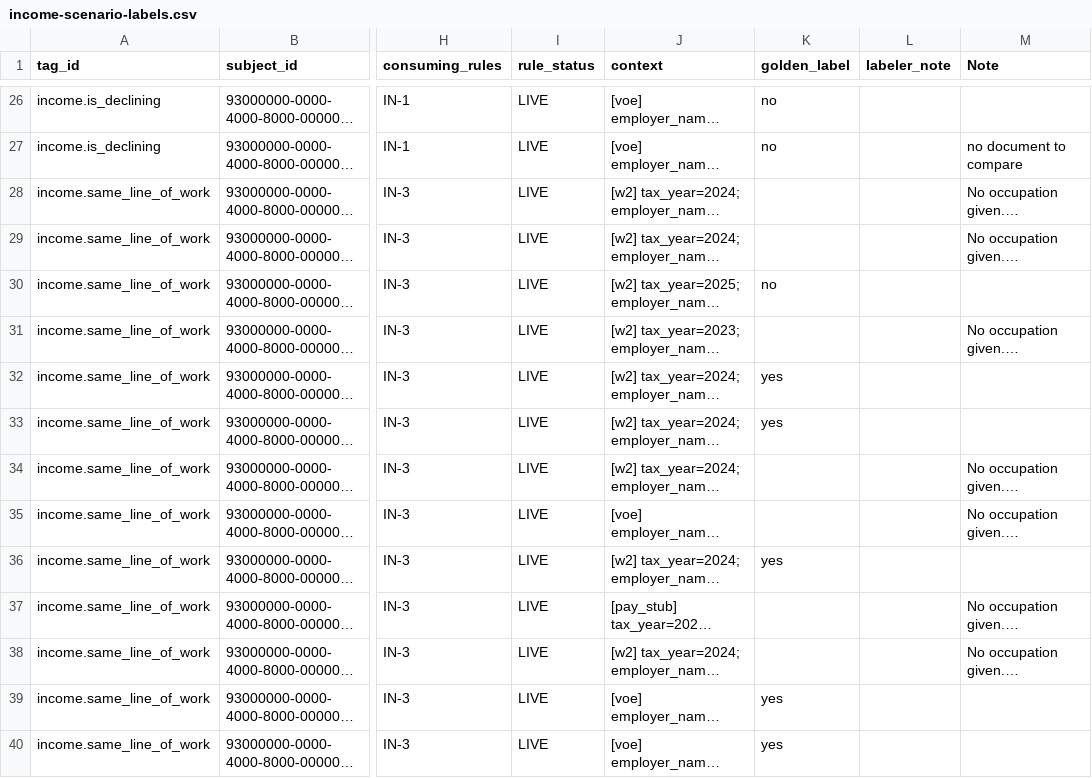
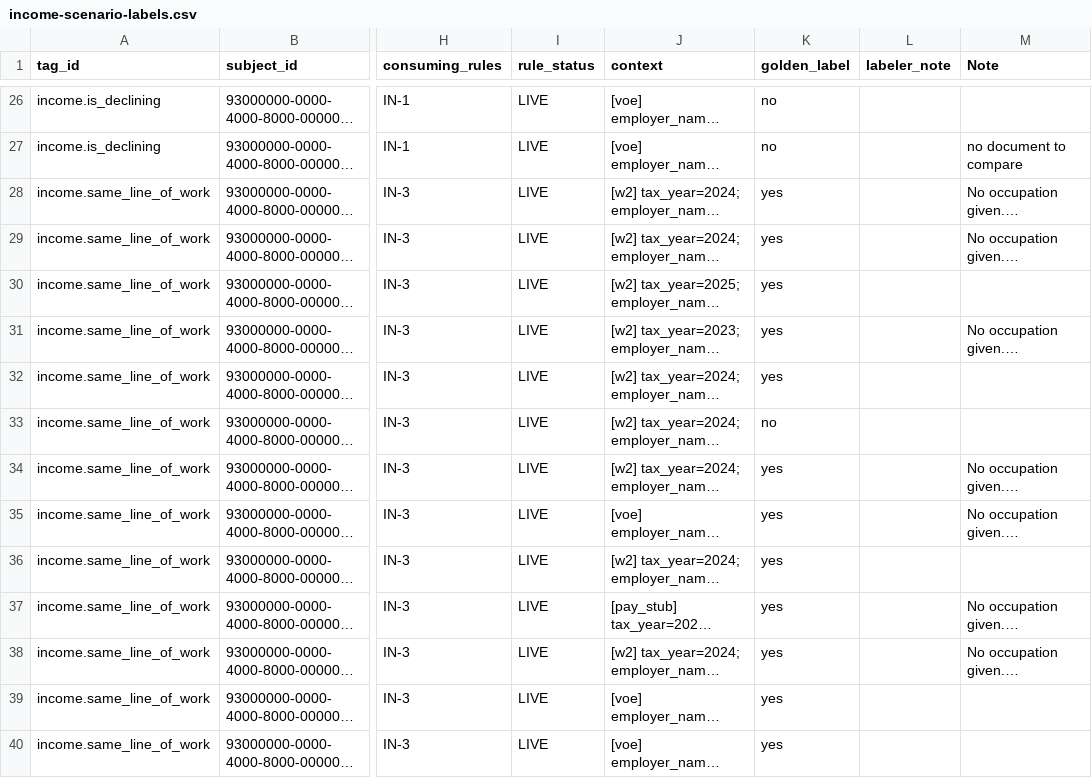
Before and after one commit to thegeett/mortgageboss-ai, a CSV file: docs/calibration/income-scenario-labels.csv, drawn as a sheet; only a part is shown, gaps mark what is left out; long unchanged cells end in …; the diff names each change by its address in the sheet, - before the commit and + after, or states it on an @@ line.

```diff
--- a/docs/calibration/income-scenario-labels.csv
+++ b/docs/calibration/income-scenario-labels.csv
-K28:K29 (golden_label): (empty)
+K28:K29 (golden_label): yes
-K30 (golden_label): no
+K30 (golden_label): yes
-K31 (golden_label): (empty)
+K31 (golden_label): yes
-K33 (golden_label): yes
+K33 (golden_label): no
-K34:K35 (golden_label): (empty)
+K34:K35 (golden_label): yes
-K37:K38 (golden_label): (empty)
+K37:K38 (golden_label): yes
```
Also changed, not shown: 2 other files.
